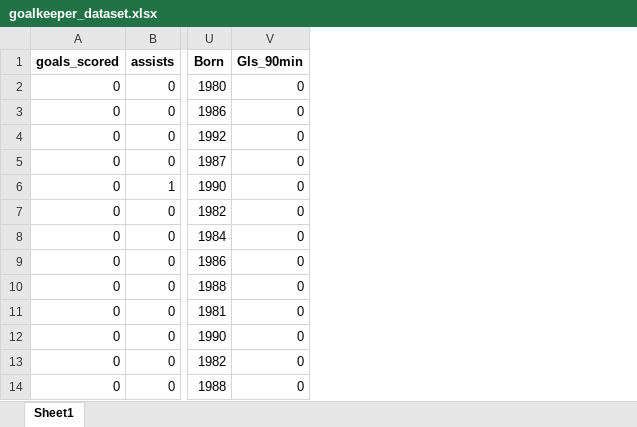
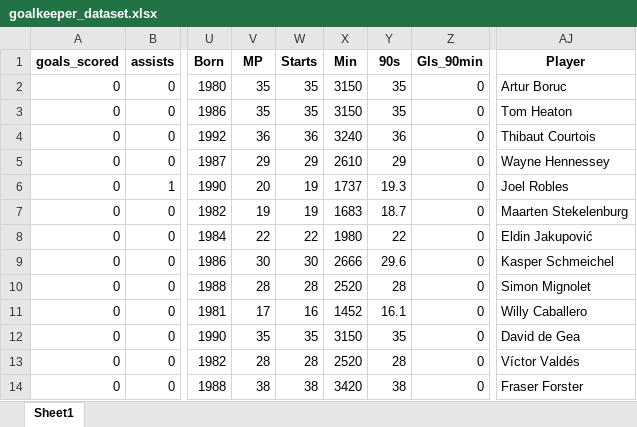
Before and after one commit to AEGDDI/dream-team-fpl-prediction, an Excel workbook: data/goalkeeper_dataset.xlsx, sheet Sheet1, drawn as a sheet; only a part is shown, gaps mark what is left out; values as stored, in another font and other column widths than the file's, no borders; the diff names each change by its address in the sheet, - before the commit and + after, or states it on an @@ line.

Commit message:
merging process
add variable "player" to gk dataframe

```diff
--- a/data/goalkeeper_dataset.xlsx (sheet Sheet1)
+++ b/data/goalkeeper_dataset.xlsx (sheet Sheet1)
+column V (MP), rows 2-14: 35 | 35 | 36 | 29 | 20 | 19 | 22 | 30 | 28 | 17 | 35 | 28 | 38
+column W (Starts), rows 2-14: 35 | 35 | 36 | 29 | 19 | 19 | 22 | 30 | 28 | 16 | 35 | 28 | 38
+column X (Min), rows 2-14: 3150 | 3150 | 3240 | 2610 | 1737 | 1683 | 1980 | 2666 | 2520 | 1452 | 3150 | 2520 | 3420
+column Y (90s), rows 2-14: 35 | 35 | 36 | 29 | 19.3 | 18.7 | 22 | 29.6 | 28 | 16.1 | 35 | 28 | 38
+column AJ (Player), rows 2-14: Artur Boruc | Tom Heaton | Thibaut Courtois | Wayne Hennessey | Joel Robles | Maarten Stekelenburg | Eldin Jakupović | Kasper Schmeichel | Simon Mignolet | Willy Caballero | David de Gea | Víctor Valdés | Fraser Forster
```
Also changed, not shown: data/matched_goalkeepers.xlsx, 1 other file.
